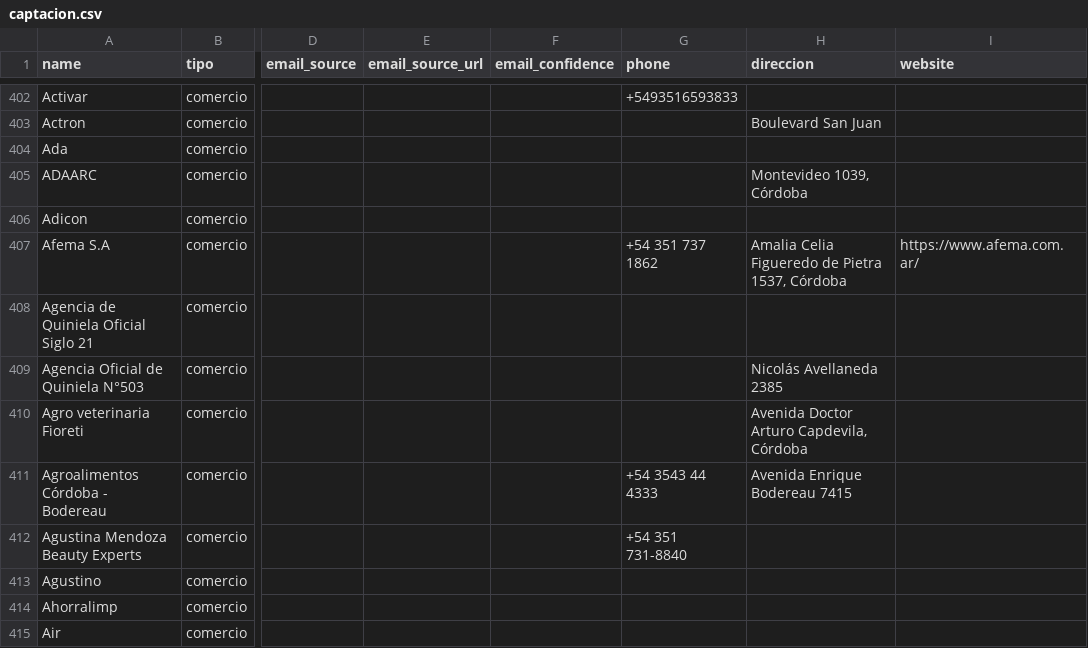
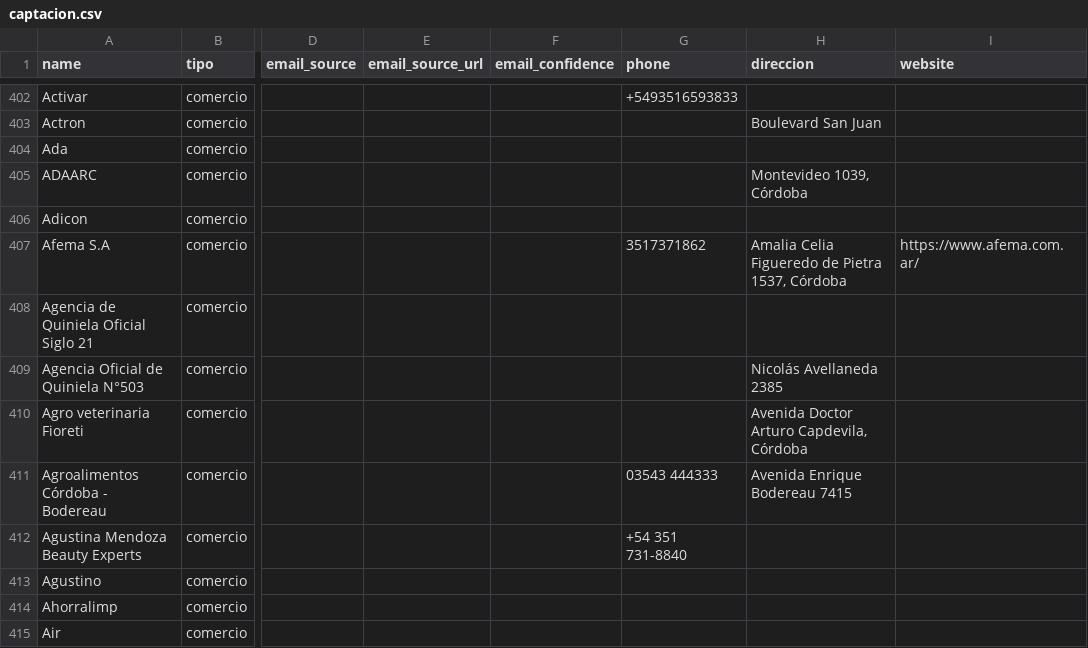
Before and after one commit to pase360/pase360-agente-captacion, a CSV file: datos/reportes/captacion.csv, drawn as a sheet; only a part is shown, gaps mark what is left out; the diff covers the shown part only; the diff names each change by its address in the sheet, - before the commit and + after, or states it on an @@ line.

```diff
--- a/datos/reportes/captacion.csv
+++ b/datos/reportes/captacion.csv
-G407 (phone): +54 351 737 1862
+G407 (phone): 3517371862
-G411 (phone): +54 3543 44 4333
+G411 (phone): 03543 444333
```
Also changed, not shown: 2 added rows, 1 removed row and 41 edited cells elsewhere in this file, 5 other files.
